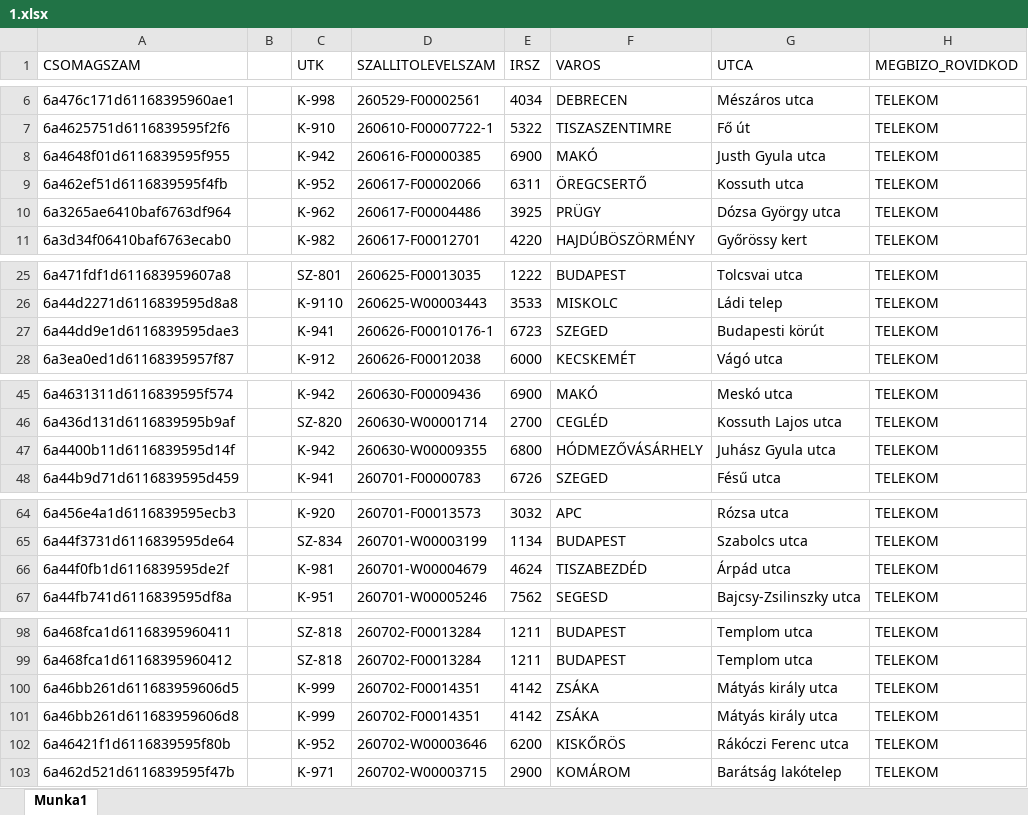
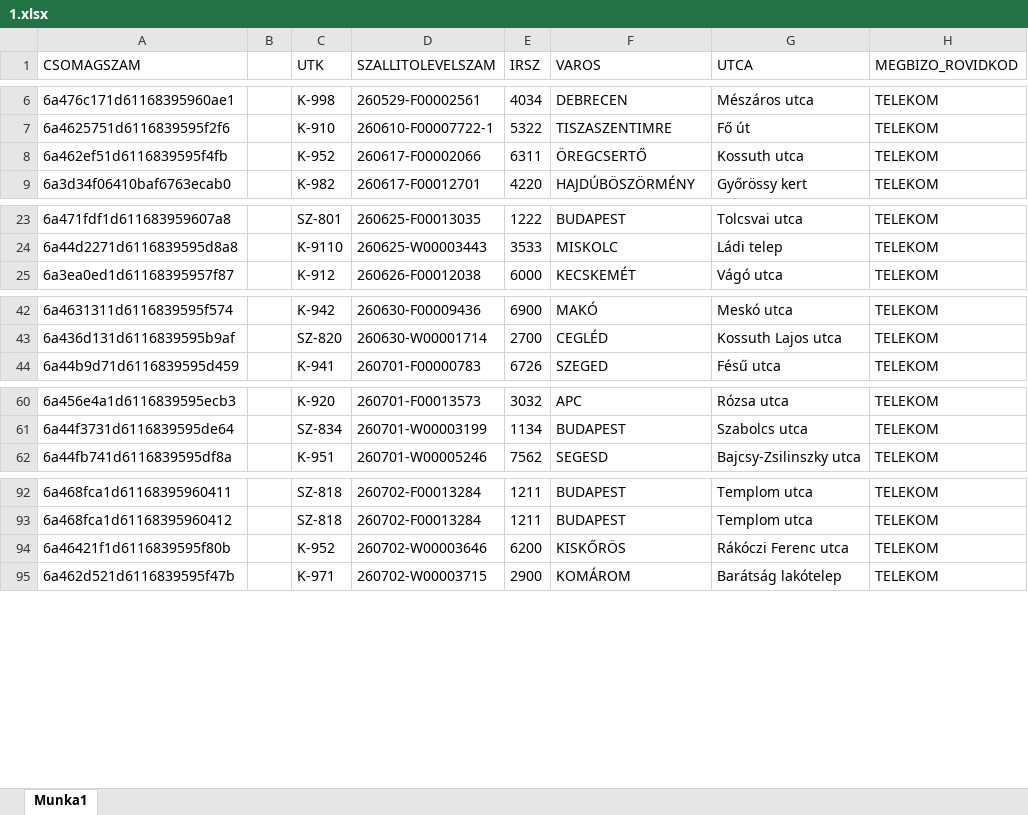
Before and after one commit to hunyadvariarmin/kodkereso-pwa, an Excel workbook: 1.xlsx, sheet Munka1, drawn as a sheet; only a part is shown, gaps mark what is left out; values as stored, in another font and other column widths than the file's, no borders; the diff covers the shown part only; the diff names each change by its address in the sheet, - before the commit and + after, or states it on an @@ line.

Commit message:
Add files via upload

```diff
--- a/1.xlsx (sheet Munka1)
+++ b/1.xlsx (sheet Munka1)
-row 8: 6a4648f01d6116839595f955 |  | K-942 | 260616-F00000385 | 6900 | MAKÓ | Justh Gyula utca | TELEKOM
-row 10: 6a3265ae6410baf6763df964 |  | K-962 | 260617-F00004486 | 3925 | PRÜGY | Dózsa György utca | TELEKOM
-row 27: 6a44dd9e1d6116839595dae3 |  | K-941 | 260626-F00010176-1 | 6723 | SZEGED | Budapesti körút | TELEKOM
-row 47: 6a4400b11d6116839595d14f |  | K-942 | 260630-W00009355 | 6800 | HÓDMEZŐVÁSÁRHELY | Juhász Gyula utca | TELEKOM
-row 66: 6a44f0fb1d6116839595de2f |  | K-981 | 260701-W00004679 | 4624 | TISZABEZDÉD | Árpád utca | TELEKOM
-row 100: 6a46bb261d611683959606d5 |  | K-999 | 260702-F00014351 | 4142 | ZSÁKA | Mátyás király utca | TELEKOM
-row 101: 6a46bb261d611683959606d8 |  | K-999 | 260702-F00014351 | 4142 | ZSÁKA | Mátyás király utca | TELEKOM
```
Also changed, not shown: 3 removed rows elsewhere in this sheet.
